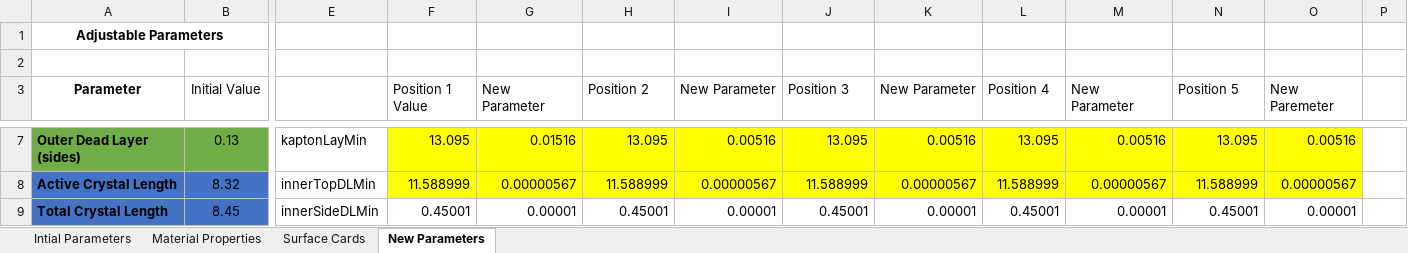
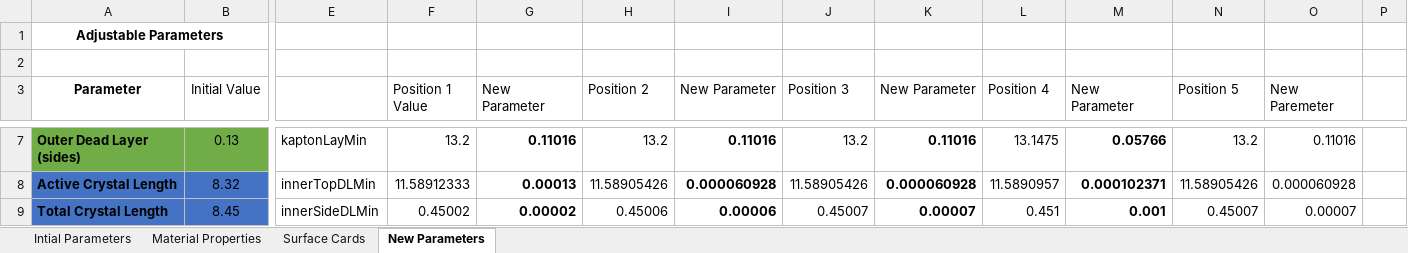
Before and after one commit to rtorzilli/GeDetector-Project, an Excel workbook: Model/Example_Output_File/HPGe_Parameters.xlsx, sheet New Parameters, drawn as a sheet; only a part is shown, gaps mark what is left out; values as stored, in another font and other column widths than the file's, no borders; the diff covers the shown part only; the diff names each change by its address in the sheet, - before the commit and + after, or states it on an @@ line.

```diff
--- a/Model/Example_Output_File/HPGe_Parameters.xlsx (sheet New Parameters)
+++ b/Model/Example_Output_File/HPGe_Parameters.xlsx (sheet New Parameters)
-F7 (Position 1 Value): 13.095
+F7 (Position 1 Value): 13.2
-F7:O8 fill: #FFFF00
+F7:O8 fill: none
-G7:G9 bold: off
+G7:G9 bold: on
-G7 (New Parameter): 0.01516
+G7 (New Parameter): 0.11016
-H7 (Position 2): 13.095
+H7 (Position 2): 13.2
-I7:I9 bold: off
+I7:I9 bold: on
-I7 (New Parameter): 0.00516
+I7 (New Parameter): 0.11016
-J7 (Position 3): 13.095
+J7 (Position 3): 13.2
-K7:K9 bold: off
+K7:K9 bold: on
-K7 (New Parameter): 0.00516
+K7 (New Parameter): 0.11016
-L7 (Position 4): 13.095
+L7 (Position 4): 13.1475
-M7:M9 bold: off
+M7:M9 bold: on
-M7 (New Parameter): 0.00516
+M7 (New Parameter): 0.05766
-N7 (Position 5): 13.095
+N7 (Position 5): 13.2
-O7 (New Paremeter): 0.00516
+O7 (New Paremeter): 0.11016
-F8 (Position 1 Value): 11.588999
+F8 (Position 1 Value): 11.58912333
-G8 (New Parameter): 0.00000567
+G8 (New Parameter): 0.00013
-H8 (Position 2): 11.588999
+H8 (Position 2): 11.58905426
-I8 (New Parameter): 0.00000567
+I8 (New Parameter): 0.000060928
-J8 (Position 3): 11.588999
+J8 (Position 3): 11.58905426
-K8 (New Parameter): 0.00000567
+K8 (New Parameter): 0.000060928
-L8 (Position 4): 11.588999
+L8 (Position 4): 11.5890957
-M8 (New Parameter): 0.00000567
+M8 (New Parameter): 0.000102371
-N8 (Position 5): 11.588999
+N8 (Position 5): 11.58905426
-O8 (New Paremeter): 0.00000567
+O8 (New Paremeter): 0.000060928
-F9 (Position 1 Value): 0.45001
+F9 (Position 1 Value): 0.45002
-G9 (New Parameter): 0.00001
+G9 (New Parameter): 0.00002
-H9 (Position 2): 0.45001
+H9 (Position 2): 0.45006
-I9 (New Parameter): 0.00001
+I9 (New Parameter): 0.00006
-J9 (Position 3): 0.45001
+J9 (Position 3): 0.45007
-K9 (New Parameter): 0.00001
+K9 (New Parameter): 0.00007
-L9 (Position 4): 0.45001
+L9 (Position 4): 0.451
-M9 (New Parameter): 0.00001
+M9 (New Parameter): 0.001
-N9 (Position 5): 0.45001
+N9 (Position 5): 0.45007
-O9 (New Paremeter): 0.00001
+O9 (New Paremeter): 0.00007
```
Also changed, not shown: 43 edited cells and cell formats elsewhere in this sheet, 3 other files.
